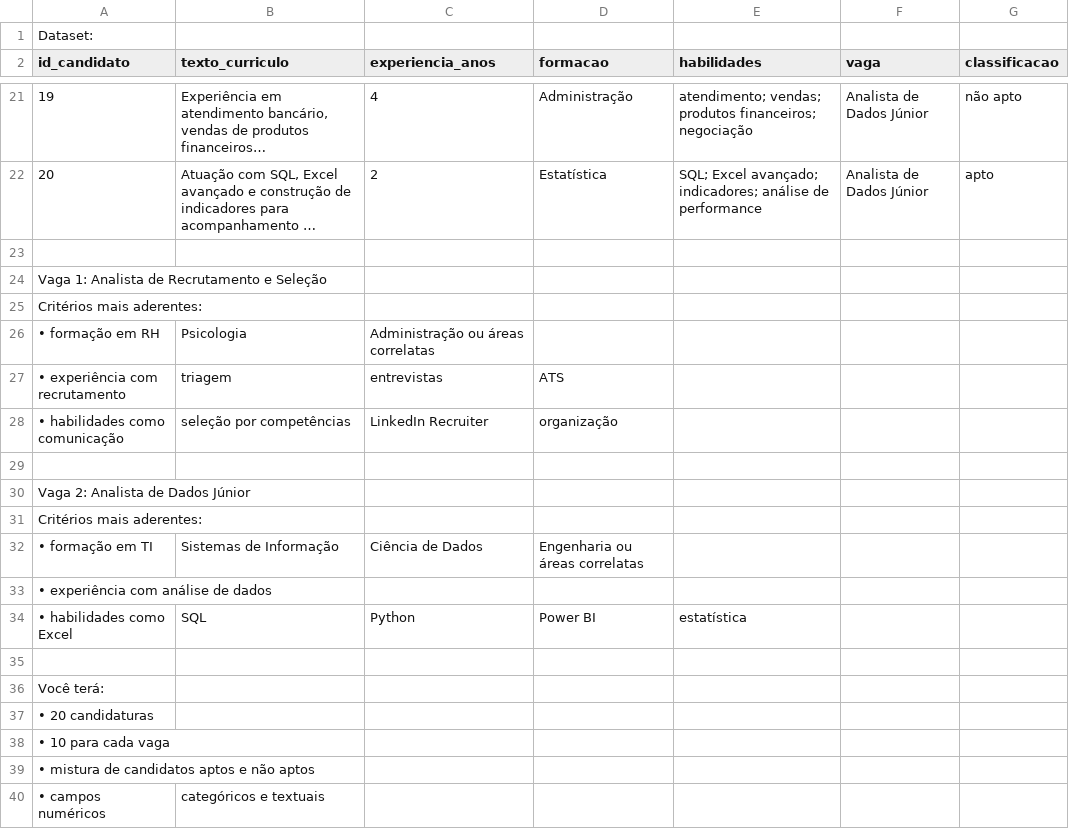
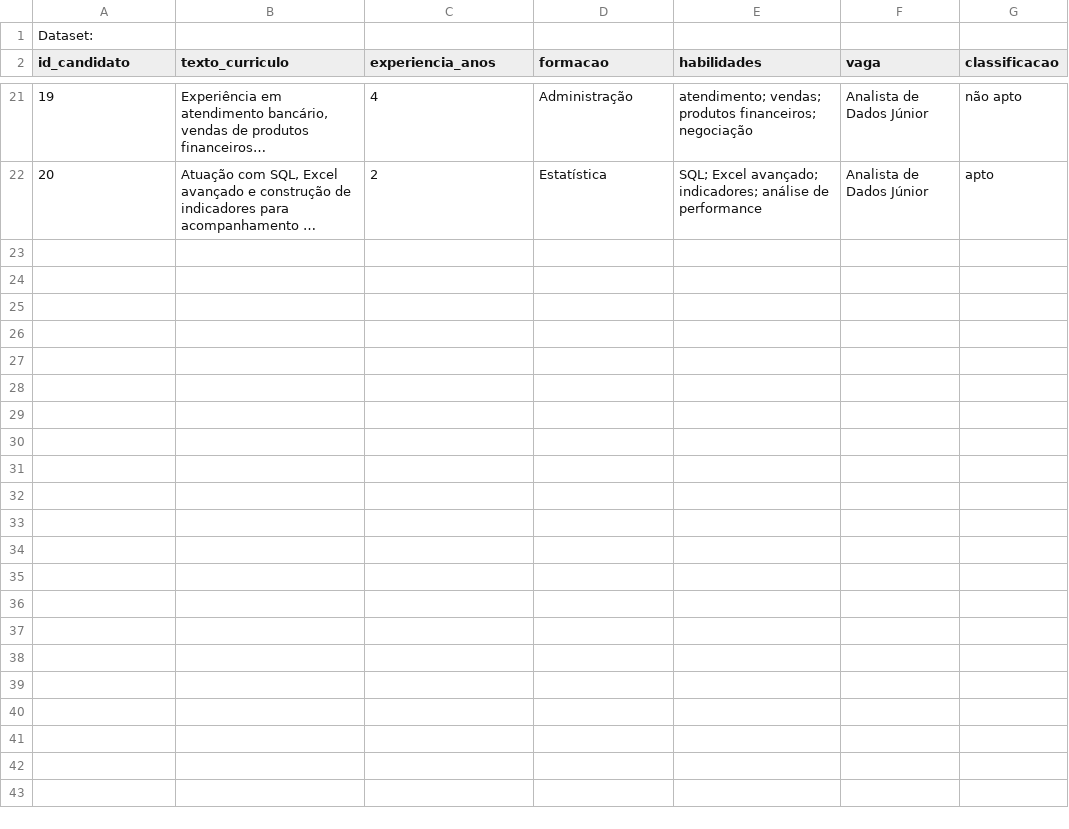
Before and after one commit to Yuristrev/Projeto_IA_07J_JMY, a CSV file: projeto-ia-curriculos/dataset/curriculos.csv, drawn as a sheet; only a part is shown, gaps mark what is left out; long unchanged cells end in …; the diff names each change by its address in the sheet, - before the commit and + after, or states it on an @@ line.

Commit message:
Update curriculos.csv

```diff
--- a/projeto-ia-curriculos/dataset/curriculos.csv
+++ b/projeto-ia-curriculos/dataset/curriculos.csv
-row 23: (empty)
-row 24: Vaga 1: Analista de Recrutamento e Seleção
-row 25: Critérios mais aderentes:
-row 26: • formação em RH | Psicologia | Administração ou áreas correlatas
-row 27: • experiência com recrutamento | triagem | entrevistas | ATS
-row 28: • habilidades como comunicação | seleção por competências | LinkedIn Recruiter | organização
-row 29: (empty)
-row 30: Vaga 2: Analista de Dados Júnior
-row 31: Critérios mais aderentes:
-row 32: • formação em TI | Sistemas de Informação | Ciência de Dados | Engenharia ou áreas correlatas
-row 33: • experiência com análise de dados
-row 34: • habilidades como Excel | SQL | Python | Power BI | estatística
-row 35: (empty)
-row 36: Você terá:
-row 37: • 20 candidaturas
-row 38: • 10 para cada vaga
-row 39: • mistura de candidatos aptos e não aptos
-row 40: • campos numéricos | categóricos e textuais
```
